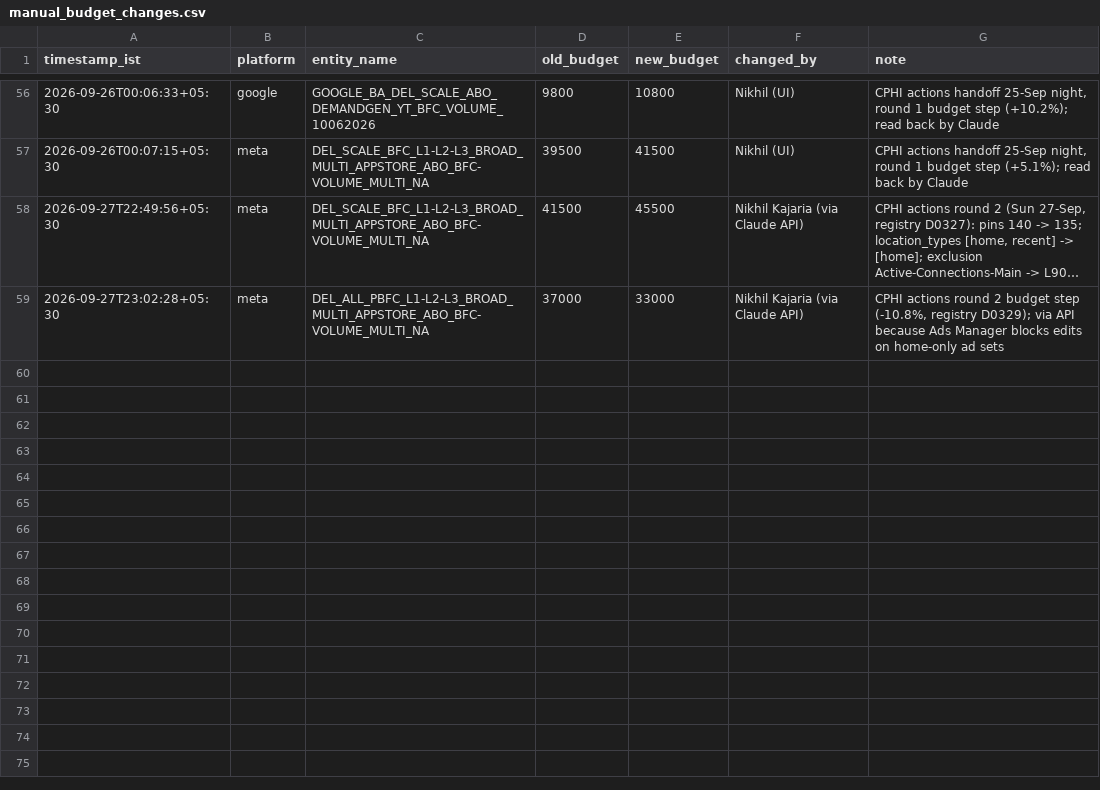
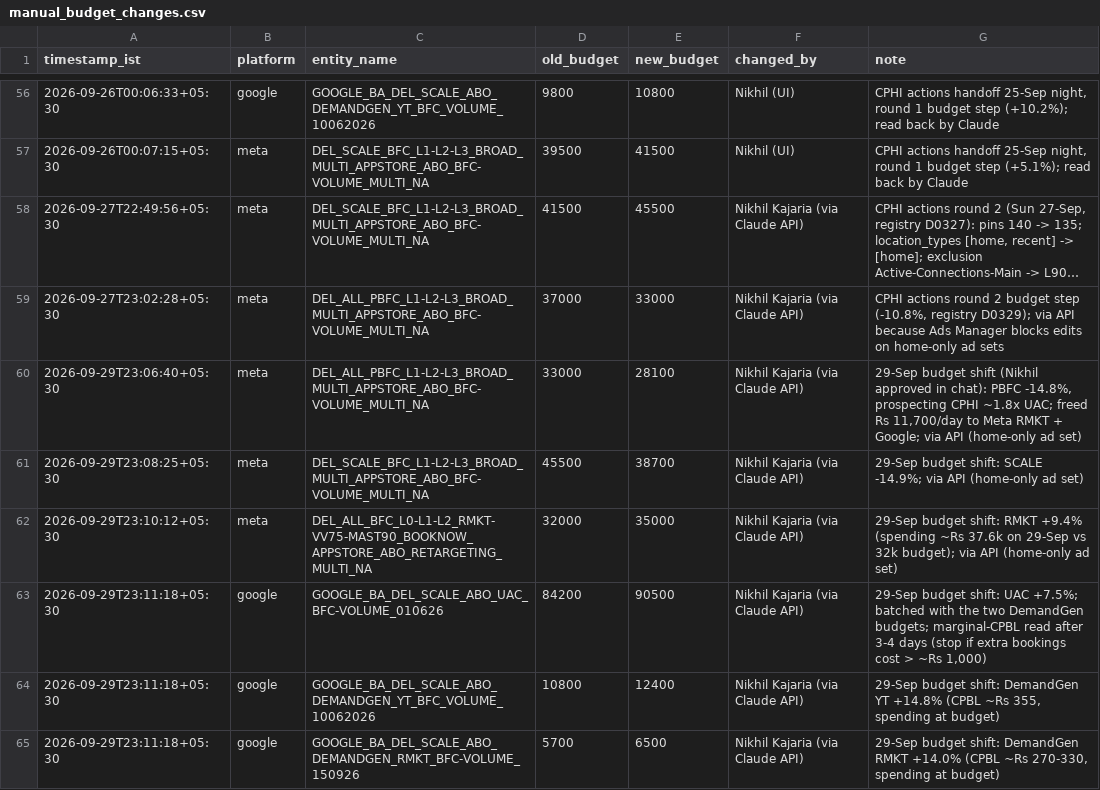
Before and after one commit to nikhilkajaria/wiom-rule-pass, a CSV file: manual_budget_changes.csv, drawn as a sheet; only a part is shown, gaps mark what is left out; long unchanged cells end in ….

```diff
--- a/manual_budget_changes.csv
+++ b/manual_budget_changes.csv
@@ -59 +59,7 @@ timestamp_ist,platform,entity_name,old_budget,new_budget,changed_by,note
 2026-09-27T23:02:28+05:30,meta,DEL_ALL_PBFC_L1-L2-L3_BROAD_MULTI_APPSTORE_ABO_BFC-VOLUME_MULTI_NA,37000,33000,Nikhil Kajaria (via Claude API),"CPHI actions round 2 budget step (-10.8%, registry D0329); via API because Ads Manager blocks edits on home-only ad sets"
+2026-09-29T23:06:40+05:30,meta,DEL_ALL_PBFC_L1-L2-L3_BROAD_MULTI_APPSTORE_ABO_BFC-VOLUME_MULTI_NA,33000,28100,Nikhil Kajaria (via Claude API),"29-Sep budget shift (Nikhil approved in chat): PBFC -14.8%, prospecting CPHI ~1.8x UAC; freed Rs 11,700/day to Meta RMKT + Google; via API (home-only ad set)"
+2026-09-29T23:08:25+05:30,meta,DEL_SCALE_BFC_L1-L2-L3_BROAD_MULTI_APPSTORE_ABO_BFC-VOLUME_MULTI_NA,45500,38700,Nikhil Kajaria (via Claude API),29-Sep budget shift: SCALE -14.9%; via API (home-only ad set)
+2026-09-29T23:10:12+05:30,meta,DEL_ALL_BFC_L0-L1-L2_RMKT-VV75-MAST90_BOOKNOW_APPSTORE_ABO_RETARGETING_MULTI_NA,32000,35000,Nikhil Kajaria (via Claude API),29-Sep budget shift: RMKT +9.4% (spending ~Rs 37.6k on 29-Sep vs 32k budget); via API (home-only ad set)
+2026-09-29T23:11:18+05:30,google,GOOGLE_BA_DEL_SCALE_ABO_UAC_BFC-VOLUME_010626,84200,90500,Nikhil Kajaria (via Claude API),"29-Sep budget shift: UAC +7.5%; batched with the two DemandGen budgets; marginal-CPBL read after 3-4 days (stop if extra bookings cost > ~Rs 1,000)"
+2026-09-29T23:11:18+05:30,google,GOOGLE_BA_DEL_SCALE_ABO_DEMANDGEN_YT_BFC_VOLUME_10062026,10800,12400,Nikhil Kajaria (via Claude API),"29-Sep budget shift: DemandGen YT +14.8% (CPBL ~Rs 355, spending at budget)"
+2026-09-29T23:11:18+05:30,google,GOOGLE_BA_DEL_SCALE_ABO_DEMANDGEN_RMKT_BFC-VOLUME_150926,5700,6500,Nikhil Kajaria (via Claude API),"29-Sep budget shift: DemandGen RMKT +14.0% (CPBL ~Rs 270-330, spending at budget)"
```
